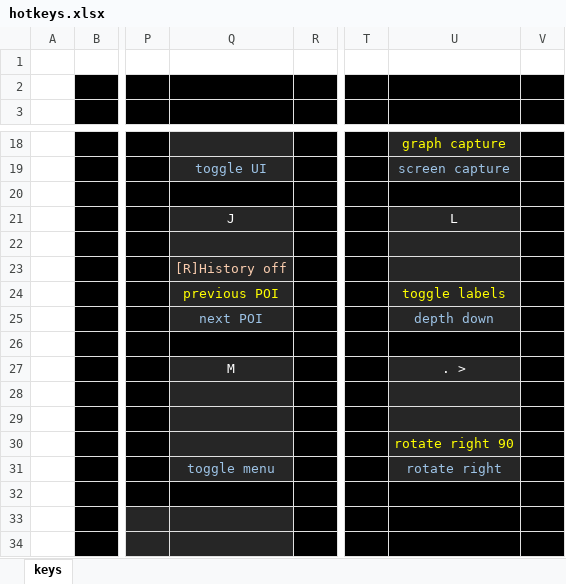
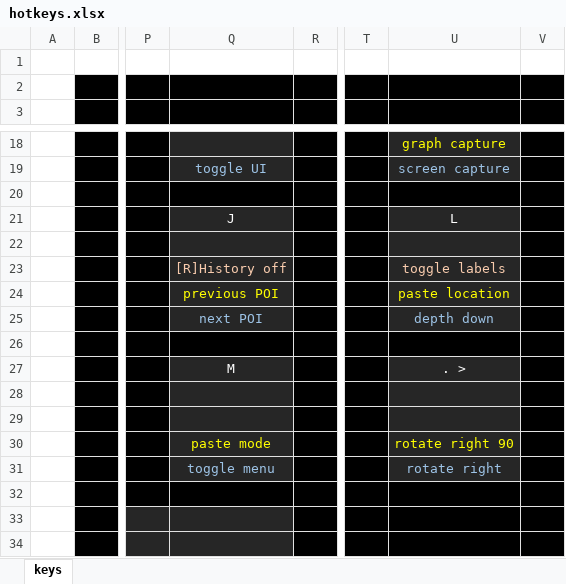
Before and after one commit to rowett/lifeviewer, an Excel workbook: images/hotkeys.xlsx, sheet keys, drawn as a sheet; only a part is shown, gaps mark what is left out; values as stored, in another font and other column widths than the file's, no borders; the diff names each change by its address in the sheet, - before the commit and + after, or states it on an @@ line.

Commit message:
hotkeys to cycle paste mode and location

```diff
--- a/images/hotkeys.xlsx (sheet keys)
+++ b/images/hotkeys.xlsx (sheet keys)
-U23: (empty)
+U23: toggle labels
-U24: toggle labels
+U24: paste location
-Q30: (empty)
+Q30: paste mode
```
Also changed, not shown: 5 other files.
